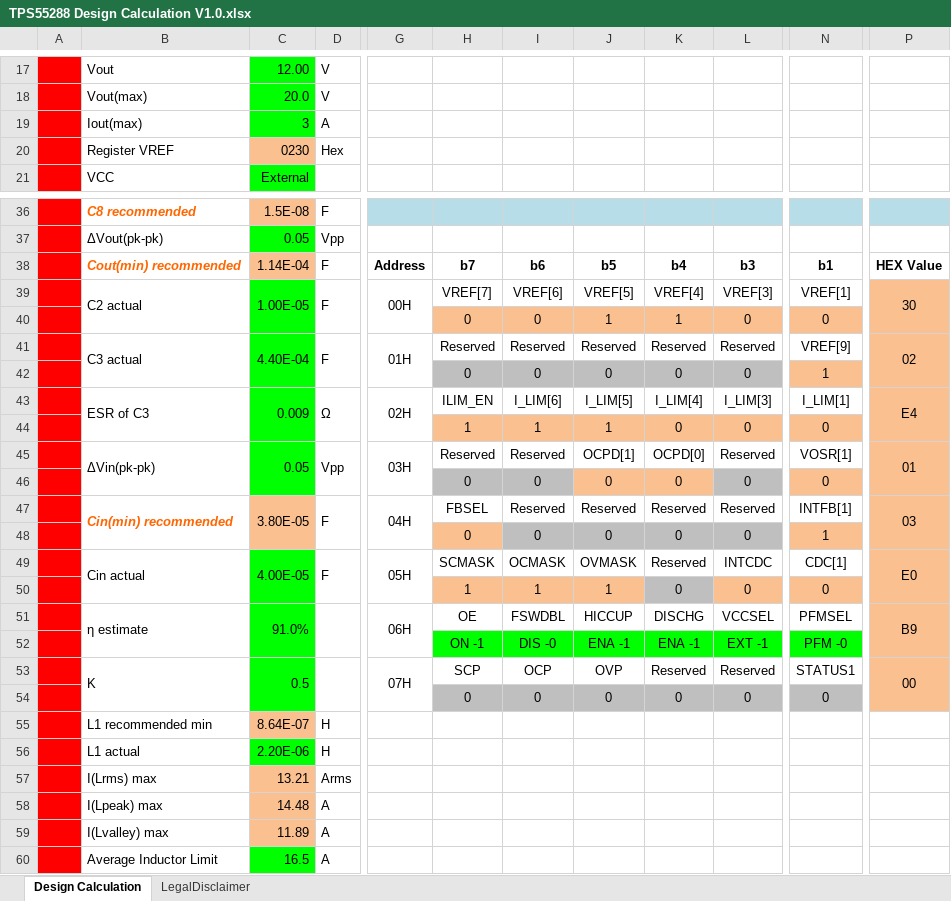
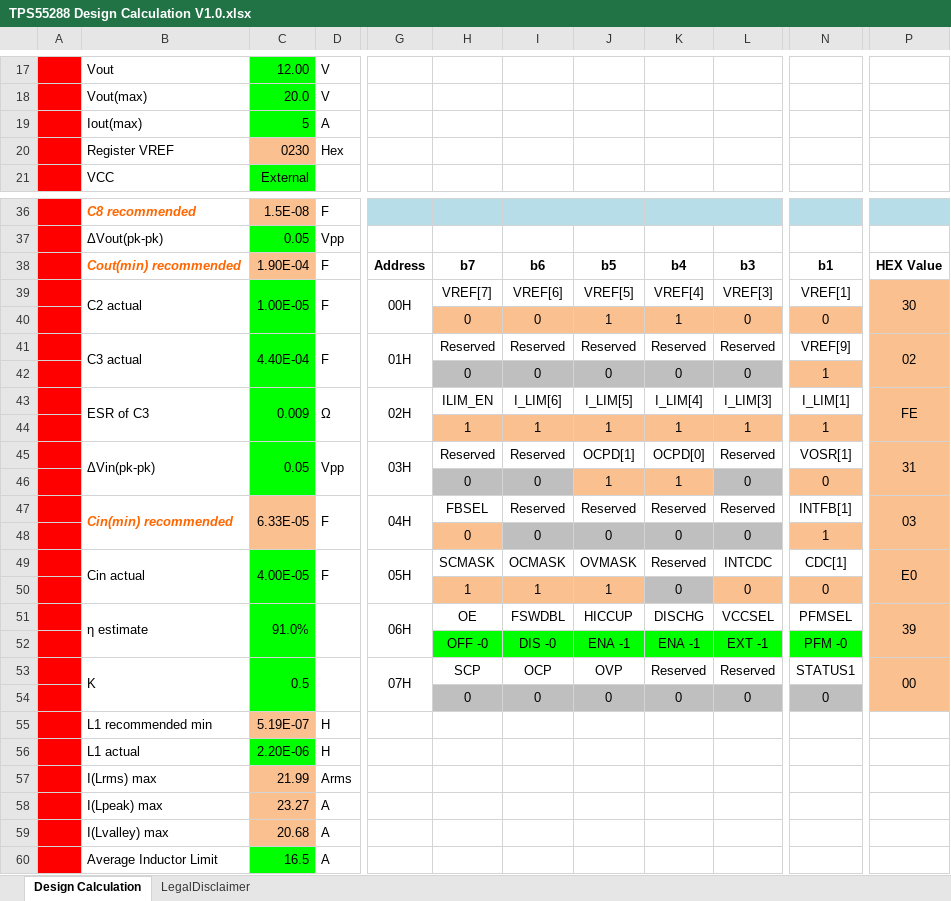
Before and after one commit to shBLOCK/eWand, an Excel workbook: hardware/etc/TPS55288 Design Calculation V1.0.xlsx, sheet Design Calculation, drawn as a sheet; only a part is shown, gaps mark what is left out; values as stored, in another font and other column widths than the file's, no borders; charts and pictures and conditional formats not drawn; the diff covers the shown part only; the diff names each change by its address in the sheet, - before the commit and + after, or states it on an @@ line.

```diff
--- a/hardware/etc/TPS55288 Design Calculation V1.0.xlsx (sheet Design Calculation)
+++ b/hardware/etc/TPS55288 Design Calculation V1.0.xlsx (sheet Design Calculation)
-C19: 3
+C19: 5
-C38: 1.14E-04
+C38: 1.90E-04
-P43: E4
+P43: FE
-K44: 0
+K44: 1
-L44: 0
+L44: 1
-N44: 0
+N44: 1
-P45: 01
+P45: 31
-J46: 0
+J46: 1
-K46: 0
+K46: 1
-C47: 3.80E-05
+C47: 6.33E-05
-P51: B9
+P51: 39
-H52: ON -1
+H52: OFF -0
-C55: 8.64E-07
+C55: 5.19E-07
-C57: 13.21
+C57: 21.99
-C58: 14.48
+C58: 23.27
-C59: 11.89
+C59: 20.68
```
Also changed, not shown: 21 edited cells elsewhere in this sheet, charts or pictures, 14 other files.
